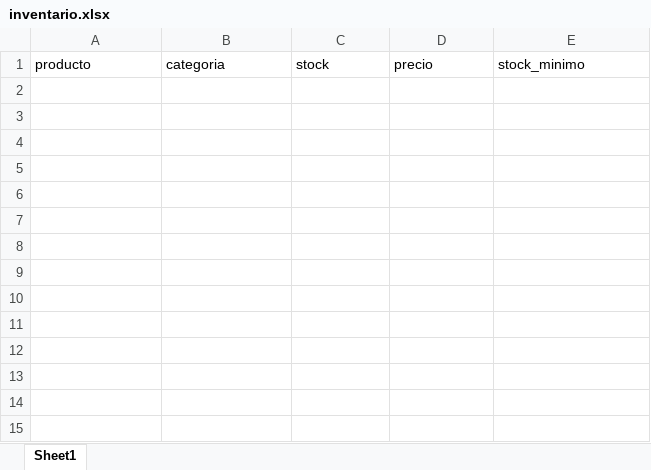
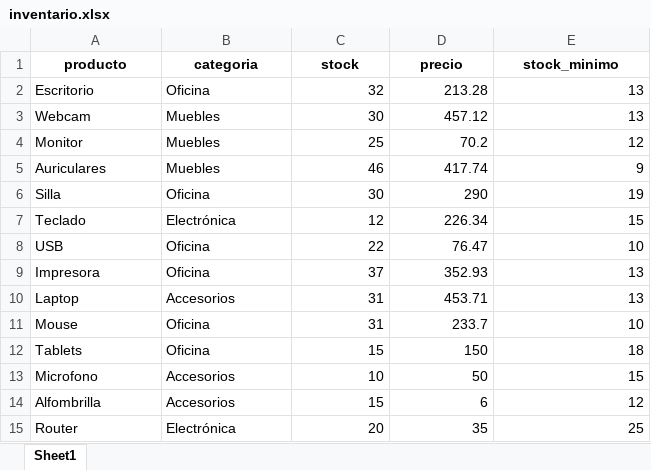
Before and after one commit to victorUR97/Poyecto_inventarios, an Excel workbook: data/inventario.xlsx, sheet Sheet1, drawn as a sheet; values as stored, in another font and other column widths than the file's, no borders; conditional formats not drawn; the diff names each change by its address in the sheet, - before the commit and + after, or states it on an @@ line.

```diff
--- a/data/inventario.xlsx (sheet Sheet1)
+++ b/data/inventario.xlsx (sheet Sheet1)
@@ A1:E1 bold: off → on, alignment: left → center @@
+row 2: Escritorio | Oficina | 32 | 213.28 | 13
+row 3: Webcam | Muebles | 30 | 457.12 | 13
+row 4: Monitor | Muebles | 25 | 70.2 | 12
+row 5: Auriculares | Muebles | 46 | 417.74 | 9
+row 6: Silla | Oficina | 30 | 290 | 19
+row 7: Teclado | Electrónica | 12 | 226.34 | 15
+row 8: USB | Oficina | 22 | 76.47 | 10
+row 9: Impresora | Oficina | 37 | 352.93 | 13
+row 10: Laptop | Accesorios | 31 | 453.71 | 13
+row 11: Mouse | Oficina | 31 | 233.7 | 10
+row 12: Tablets | Oficina | 15 | 150 | 18
+row 13: Microfono | Accesorios | 10 | 50 | 15
+row 14: Alfombrilla | Accesorios | 15 | 6 | 12
+row 15: Router | Electrónica | 20 | 35 | 25
```
Also changed, not shown: 1 other file.
